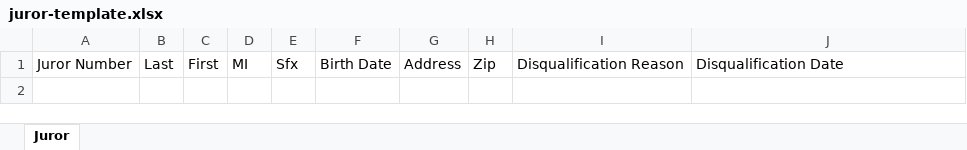
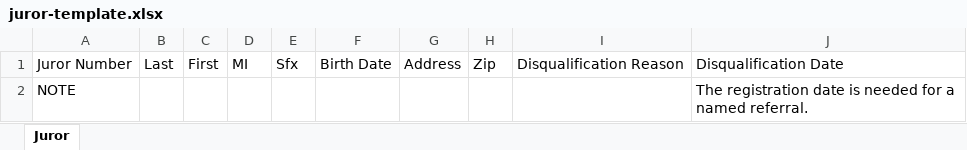
Before and after one commit to acornsoft/juryroll, an Excel workbook: shared/templates/juror-template.xlsx, sheet Juror, drawn as a sheet; values as stored, in another font and other column widths than the file's, no borders; the diff names each change by its address in the sheet, - before the commit and + after, or states it on an @@ line.

```diff
--- a/shared/templates/juror-template.xlsx (sheet Juror)
+++ b/shared/templates/juror-template.xlsx (sheet Juror)
+row 2: NOTE |  |  |  |  |  |  |  |  | The registration date is needed for a named referral.
```
Also changed, not shown: shared/samples/sample_juror_disqualifications.xlsx, shared/samples/sample_voter_roll.xlsx, 11 other files.
